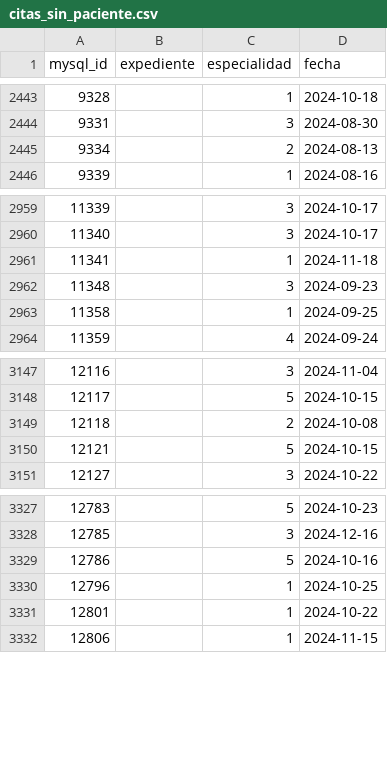
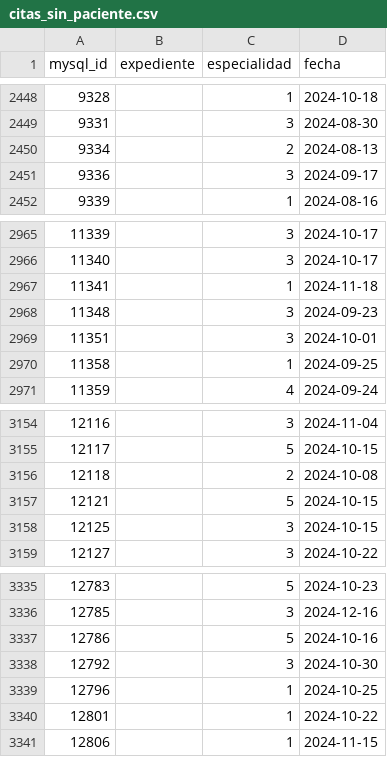
Before and after one commit to chaknogf/migration_api, a CSV file: citas_sin_paciente.csv, drawn as a sheet; only a part is shown, gaps mark what is left out; the diff covers the shown part only.

```diff
--- a/citas_sin_paciente.csv
+++ b/citas_sin_paciente.csv
@@ -2445,2 +2450,3 @@ mysql_id,expediente,especialidad,fecha
 9334,,2,2024-08-13
+9336,,3,2024-09-17
 9339,,1,2024-08-16
@@ -2962,2 +2968,3 @@ mysql_id,expediente,especialidad,fecha
 11348,,3,2024-09-23
+11351,,3,2024-10-01
 11358,,1,2024-09-25
@@ -3150,2 +3157,3 @@ mysql_id,expediente,especialidad,fecha
 12121,,5,2024-10-15
+12125,,3,2024-10-15
 12127,,3,2024-10-22
@@ -3329,2 +3337,3 @@ mysql_id,expediente,especialidad,fecha
 12786,,5,2024-10-16
+12792,,3,2024-10-30
 12796,,1,2024-10-25
```
Also changed, not shown: 8 added rows elsewhere in this file, 3 other files.
